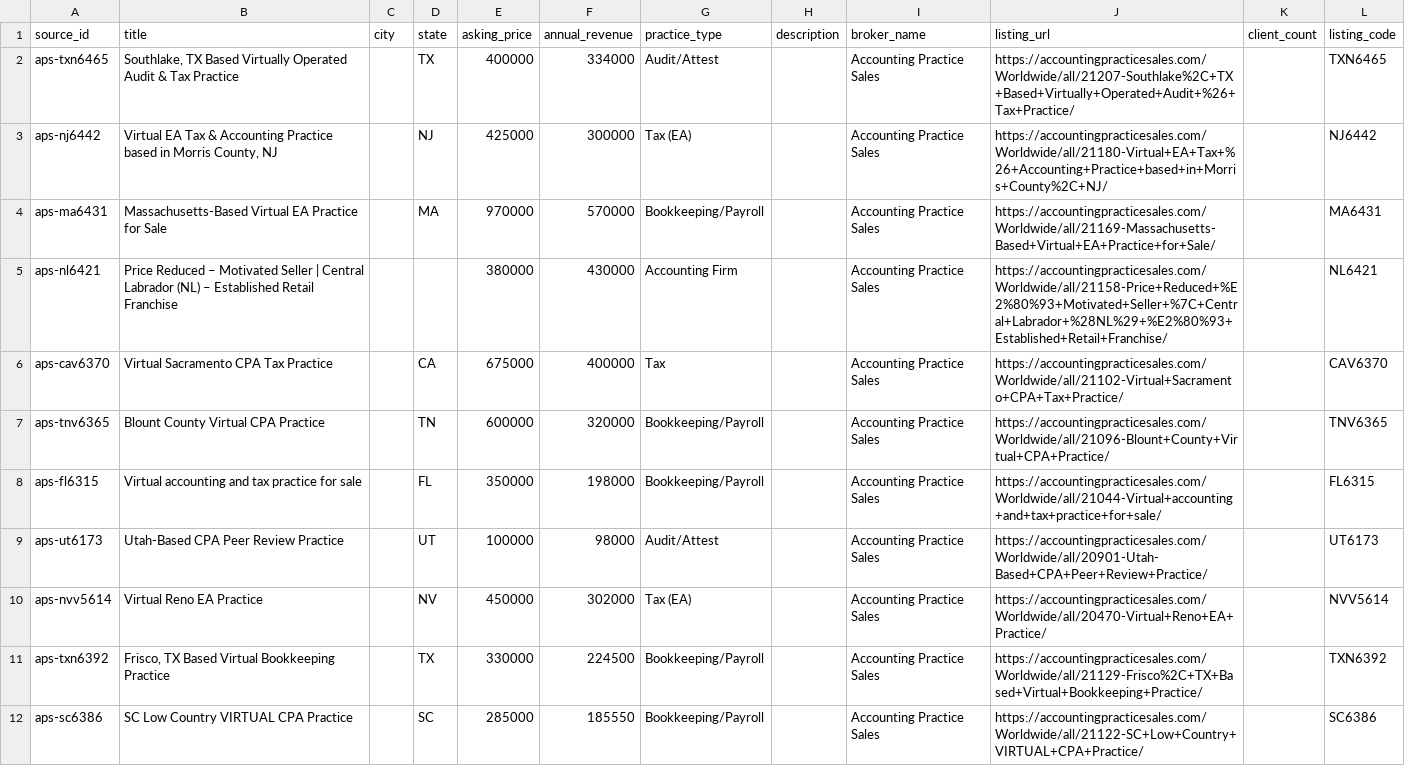
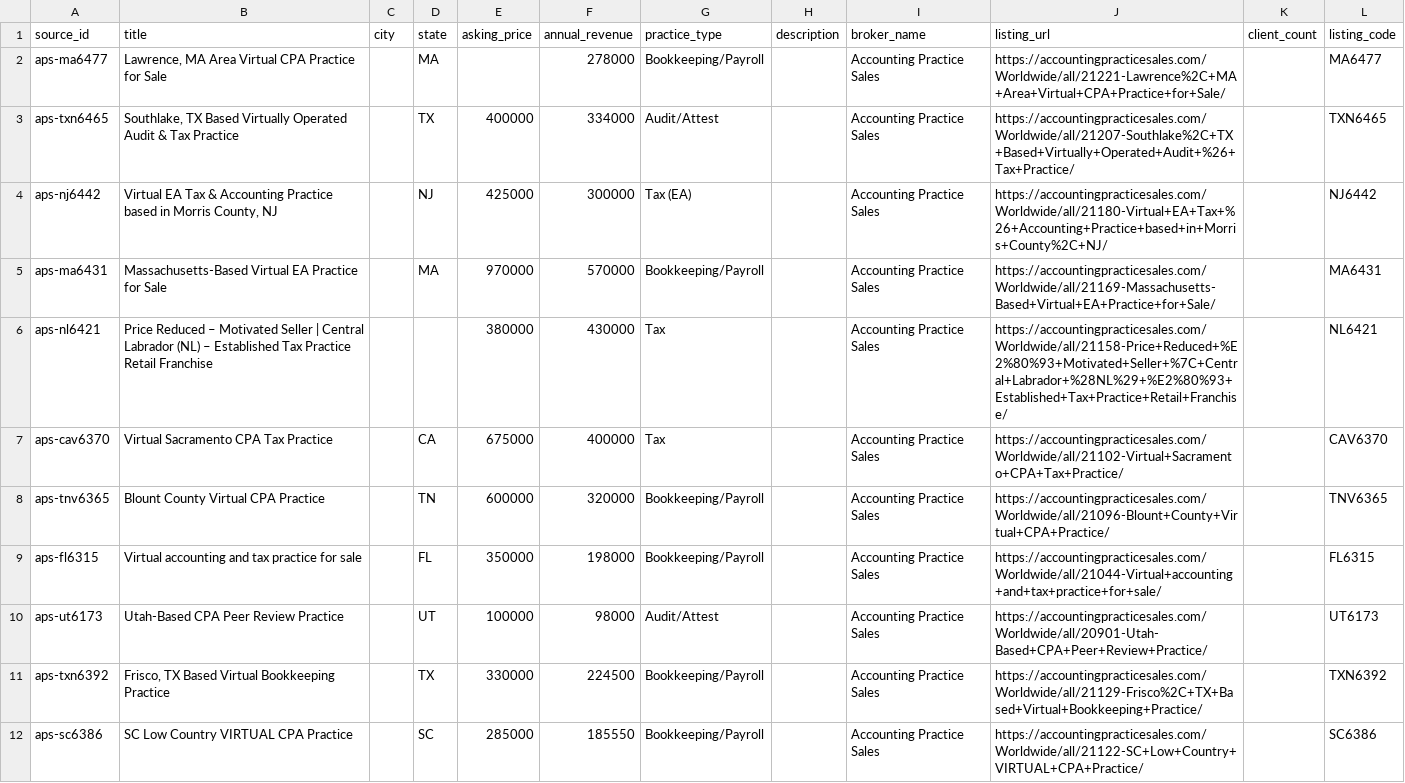
Before and after one commit to DentalAI22/accounting-market-scrapers, a CSV file: output/aps_raw.csv, drawn as a sheet; only a part is shown.

```diff
--- a/output/aps_raw.csv
+++ b/output/aps_raw.csv
@@ -1,2 +1,3 @@
 source_id,title,city,state,asking_price,annual_revenue,practice_type,description,broker_name,listing_url,client_count,listing_code
+aps-ma6477,"Lawrence, MA Area Virtual CPA Practice for Sale",,MA,,278000,Bookkeeping/Payroll,,Accounting Practice Sales,https://accountingpracticesales.com/Worldwide/all/21221-Lawrence%2C+MA+Area+Virtual+CPA+Practice+for+Sale/,,MA6477
 aps-txn6465,"Southlake, TX Based Virtually Operated Audit & Tax Practice",,TX,400000,334000,Audit/Attest,,Accounting Practice Sales,https://accountingpracticesales.com/Worldwide/all/21207-Southlake%2C+TX+Based+Virtually+Operated+Audit+%26+Tax+Practice/,,TXN6465
@@ -4,3 +5,3 @@ aps-nj6442,"Virtual EA Tax & Accounting Practice based in Morris County, NJ",,NJ
 aps-ma6431,Massachusetts-Based Virtual EA Practice for Sale,,MA,970000,570000,Bookkeeping/Payroll,,Accounting Practice Sales,https://accountingpracticesales.com/Worldwide/all/21169-Massachusetts-Based+Virtual+EA+Practice+for+Sale/,,MA6431
-aps-nl6421,Price Reduced – Motivated Seller | Central Labrador (NL) – Established Retail Franchise,,,380000,430000,Accounting Firm,,Accounting Practice Sales,https://accountingpracticesales.com/Worldwide/all/21158-Price+Reduced+%E2%80%93+Motivated+Seller+%7C+Central+Labrador+%28NL%29+%E2%80%93+Established+Retail+Franchise/,,NL6421
+aps-nl6421,Price Reduced – Motivated Seller | Central Labrador (NL) – Established Tax Practice Retail Franchise,,,380000,430000,Tax,,Accounting Practice Sales,https://accountingpracticesales.com/Worldwide/all/21158-Price+Reduced+%E2%80%93+Motivated+Seller+%7C+Central+Labrador+%28NL%29+%E2%80%93+Established+Tax+Practice+Retail+Franchise/,,NL6421
 aps-cav6370,Virtual Sacramento CPA Tax Practice,,CA,675000,400000,Tax,,Accounting Practice Sales,https://accountingpracticesales.com/Worldwide/all/21102-Virtual+Sacramento+CPA+Tax+Practice/,,CAV6370
@@ -9,3 +10,2 @@ aps-fl6315,Virtual accounting and tax practice for sale,,FL,350000,198000,Bookke
 aps-ut6173,Utah-Based CPA Peer Review Practice,,UT,100000,98000,Audit/Attest,,Accounting Practice Sales,https://accountingpracticesales.com/Worldwide/all/20901-Utah-Based+CPA+Peer+Review+Practice/,,UT6173
-aps-nvv5614,Virtual Reno EA Practice,,NV,450000,302000,Tax (EA),,Accounting Practice Sales,https://accountingpracticesales.com/Worldwide/all/20470-Virtual+Reno+EA+Practice/,,NVV5614
 aps-txn6392,"Frisco, TX Based Virtual Bookkeeping Practice",,TX,330000,224500,Bookkeeping/Payroll,,Accounting Practice Sales,https://accountingpracticesales.com/Worldwide/all/21129-Frisco%2C+TX+Based+Virtual+Bookkeeping+Practice/,,TXN6392
```
Also changed, not shown: output/accountingbiz_raw.csv, 2 other files.
